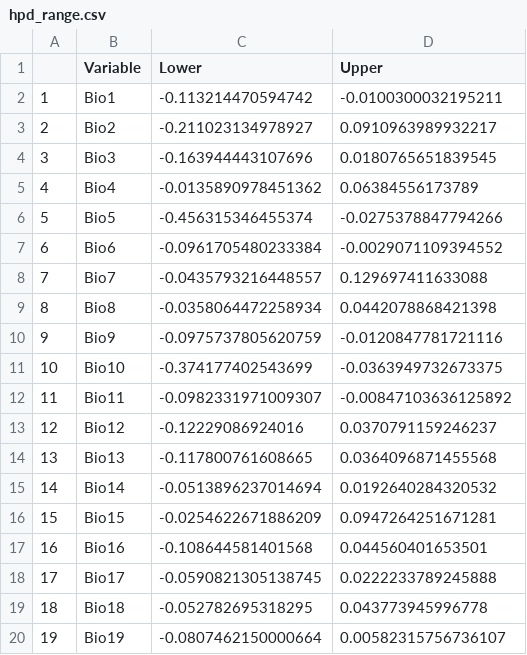
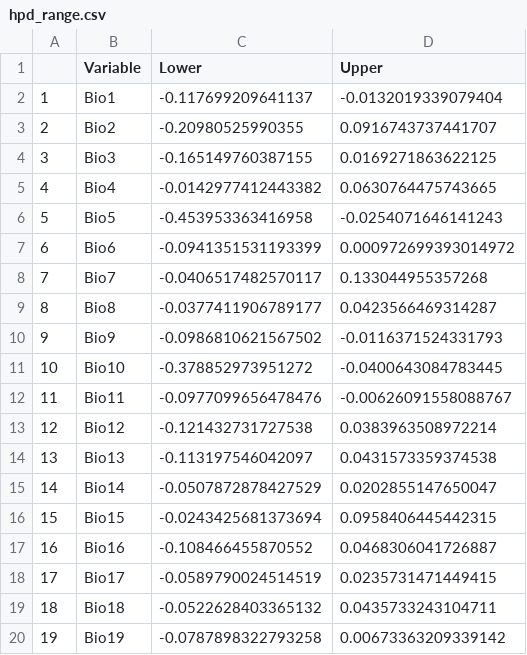
Before and after one commit to cehjelmen/drosophila-bioclim, a CSV file: data/output/looped_output/hpd_range.csv, drawn as a sheet.

```diff
--- a/data/output/looped_output/hpd_range.csv
+++ b/data/output/looped_output/hpd_range.csv
@@ -1,20 +1,20 @@
 "","Variable","Lower","Upper"
-"1","Bio1",-0.113214470594742,-0.0100300032195211
-"2","Bio2",-0.211023134978927,0.0910963989932217
-"3","Bio3",-0.163944443107696,0.0180765651839545
-"4","Bio4",-0.0135890978451362,0.06384556173789
-"5","Bio5",-0.456315346455374,-0.0275378847794266
-"6","Bio6",-0.0961705480233384,-0.0029071109394552
-"7","Bio7",-0.0435793216448557,0.129697411633088
-"8","Bio8",-0.0358064472258934,0.0442078868421398
-"9","Bio9",-0.0975737805620759,-0.0120847781721116
-"10","Bio10",-0.374177402543699,-0.0363949732673375
-"11","Bio11",-0.0982331971009307,-0.00847103636125892
-"12","Bio12",-0.12229086924016,0.0370791159246237
-"13","Bio13",-0.117800761608665,0.0364096871455568
-"14","Bio14",-0.0513896237014694,0.0192640284320532
-"15","Bio15",-0.0254622671886209,0.0947264251671281
-"16","Bio16",-0.108644581401568,0.044560401653501
-"17","Bio17",-0.0590821305138745,0.0222233789245888
-"18","Bio18",-0.052782695318295,0.043773945996778
-"19","Bio19",-0.0807462150000664,0.00582315756736107
+"1","Bio1",-0.117699209641137,-0.0132019339079404
+"2","Bio2",-0.20980525990355,0.0916743737441707
+"3","Bio3",-0.165149760387155,0.0169271863622125
+"4","Bio4",-0.0142977412443382,0.0630764475743665
+"5","Bio5",-0.453953363416958,-0.0254071646141243
+"6","Bio6",-0.0941351531193399,0.000972699393014972
+"7","Bio7",-0.0406517482570117,0.133044955357268
+"8","Bio8",-0.0377411906789177,0.0423566469314287
+"9","Bio9",-0.0986810621567502,-0.0116371524331793
+"10","Bio10",-0.378852973951272,-0.0400643084783445
+"11","Bio11",-0.0977099656478476,-0.00626091558088767
+"12","Bio12",-0.121432731727538,0.0383963508972214
+"13","Bio13",-0.113197546042097,0.0431573359374538
+"14","Bio14",-0.0507872878427529,0.0202855147650047
+"15","Bio15",-0.0243425681373694,0.0958406445442315
+"16","Bio16",-0.108466455870552,0.0468306041726887
+"17","Bio17",-0.0589790024514519,0.0235731471449415
+"18","Bio18",-0.0522628403365132,0.0435733243104711
+"19","Bio19",-0.0787898322793258,0.00673363209339142
```
Also changed, not shown: data/output/consensus_analyses/lm_out_data.csv, data/output/consensus_analyses/pic_con_out_data.csv, 22 other files.
